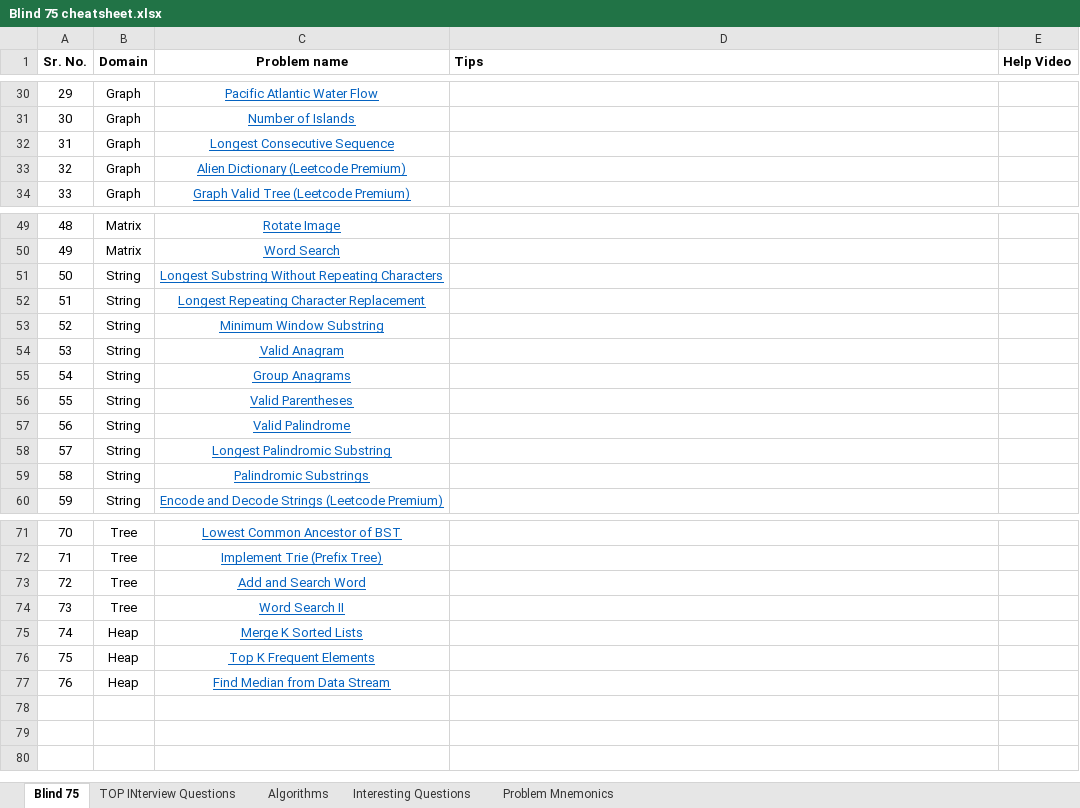
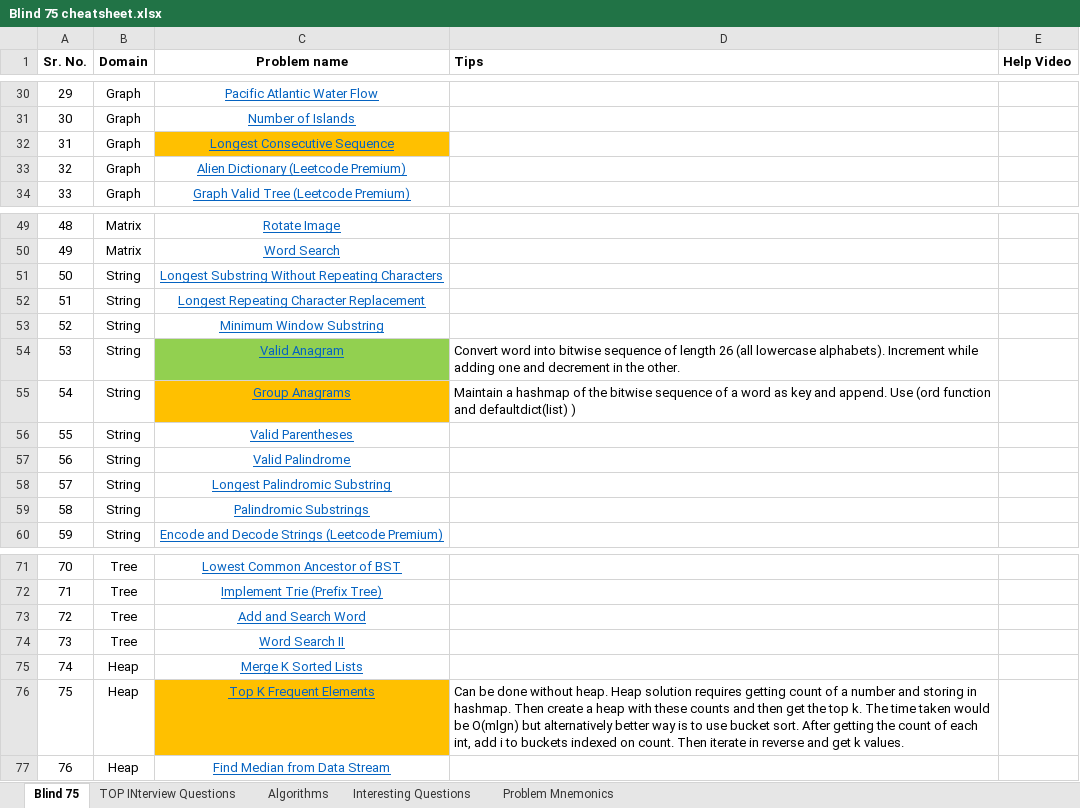
Before and after one commit to KeenBean024/leetcode, an Excel workbook: Blind 75 cheatsheet.xlsx, sheet Blind 75, drawn as a sheet; only a part is shown, gaps mark what is left out; values as stored, in another font and other column widths than the file's, no borders; the diff names each change by its address in the sheet, - before the commit and + after, or states it on an @@ line.

```diff
--- a/Blind 75 cheatsheet.xlsx (sheet Blind 75)
+++ b/Blind 75 cheatsheet.xlsx (sheet Blind 75)
-C32 fill: none
+C32 fill: #FFC000
-C54 fill: none
+C54 fill: #92D050
-D54 (Tips): (empty)
+D54 (Tips): Convert word into bitwise sequence of length 26 (all lowercase alphabets). Increment while adding one and decrement in the other.
-C55 fill: none
+C55 fill: #FFC000
-D55 (Tips): (empty)
+D55 (Tips): Maintain a hashmap of the bitwise sequence of a word as key and append. Use (ord function and defaultdict(list) )
-C76 fill: none
+C76 fill: #FFC000
-D76 (Tips): (empty)
+D76 (Tips): Can be done without heap. Heap solution requires getting count of a number and storing in hashmap. Then create a heap with these counts and then get the top k. The time taken would be O(mlgn) but alternatively better way is to use bucket sort. After getting the count of each int, add i to buckets indexed on count. Then iterate in reverse and get k values.
```
Also changed, not shown: sheet Interesting Questions.
